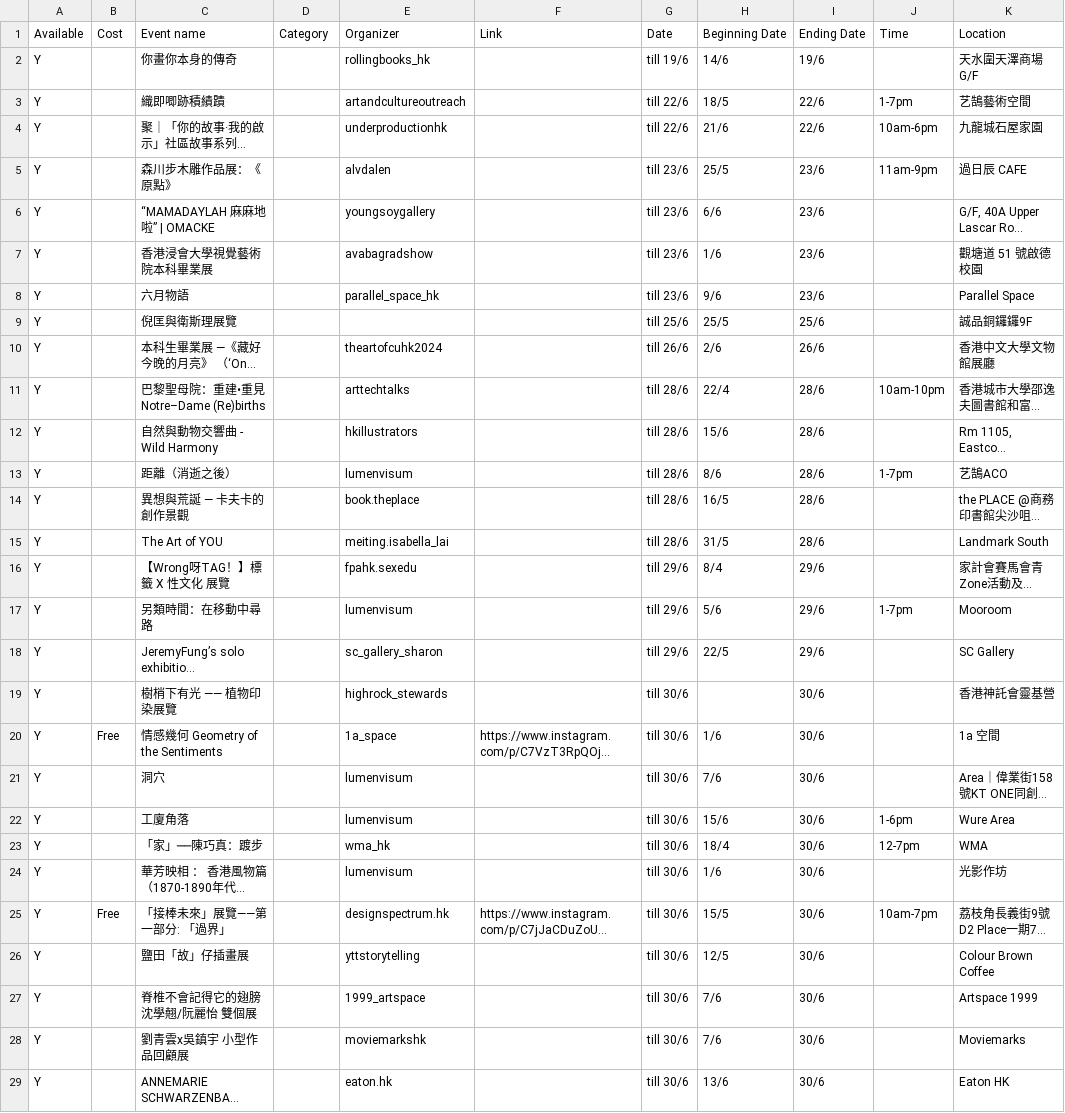
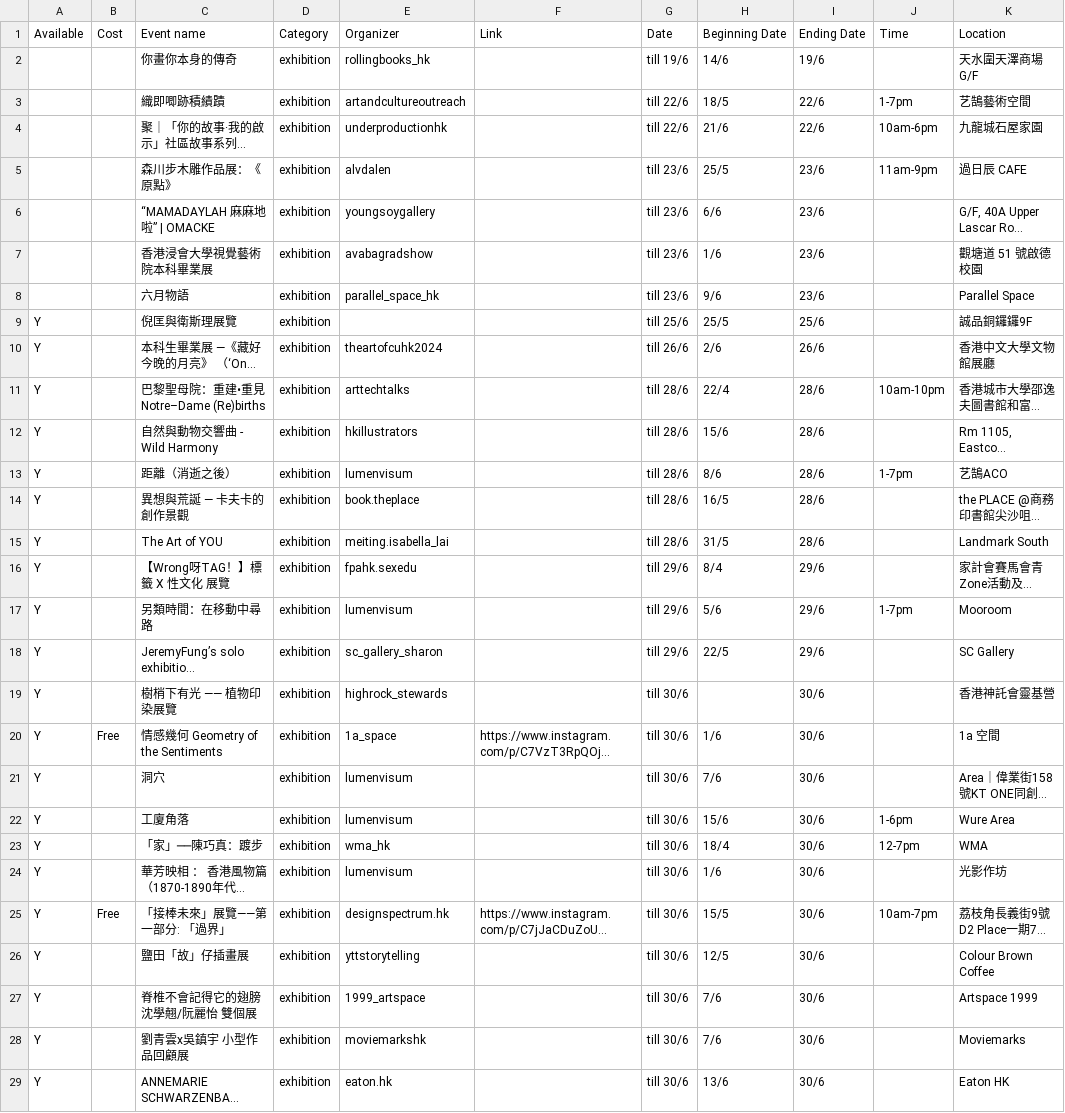
Before and after one commit to dl512/events, a CSV file: exhibition.csv, drawn as a sheet; only a part is shown; long unchanged cells end in …; the diff covers the shown part only; the diff names each change by its address in the sheet, - before the commit and + after, or states it on an @@ line.

```diff
--- a/exhibition.csv
+++ b/exhibition.csv
-A2:A8: Y
+A2:A8: (empty)
-D2:D29: (empty)
+D2:D29: exhibition
```
Also changed, not shown: 39 edited cells elsewhere in this file, event.csv, 23 other files.
